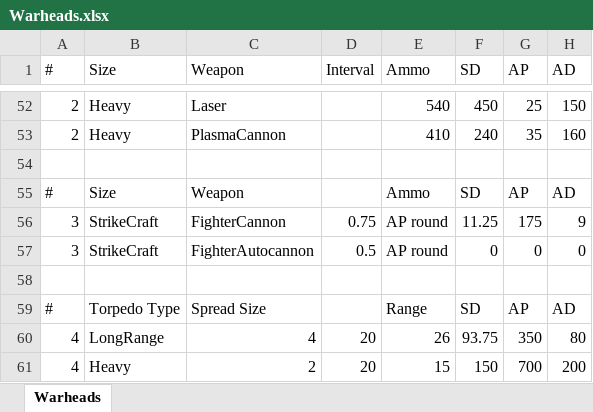
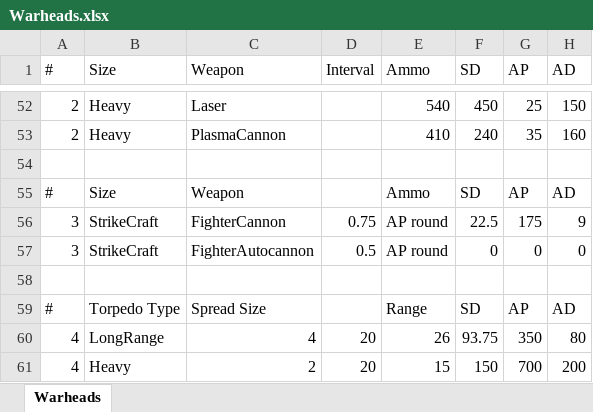
Before and after one commit to boris-van-sosin/Privateer, an Excel workbook: TextData/Warheads.xlsx, sheet Warheads, drawn as a sheet; only a part is shown, gaps mark what is left out; values as stored, in another font and other column widths than the file's, no borders; the diff names each change by its address in the sheet, - before the commit and + after, or states it on an @@ line.

Commit message:
Fixes to strike craft behavior
1. Fighters now chase enemy strike craft. It looks chaotic but cool.
2. Strike craft had a tendency to get stuck with their target inside their own turning circle, and not be able to get a good angle to shoot it. Started working on a hit-and-run behavior to fix this issue. Still needs work.

```diff
--- a/TextData/Warheads.xlsx (sheet Warheads)
+++ b/TextData/Warheads.xlsx (sheet Warheads)
-F56 (SD): 11.25
+F56 (SD): 22.5
```
Also changed, not shown: 7 other files.
